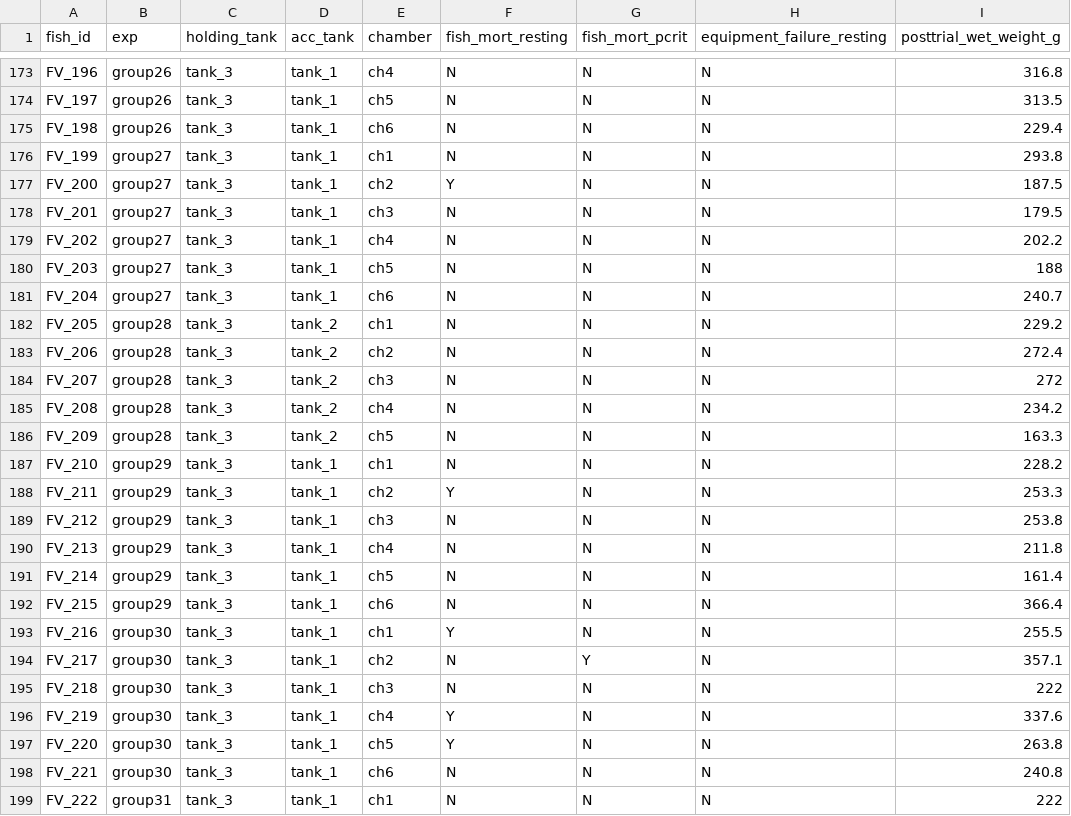
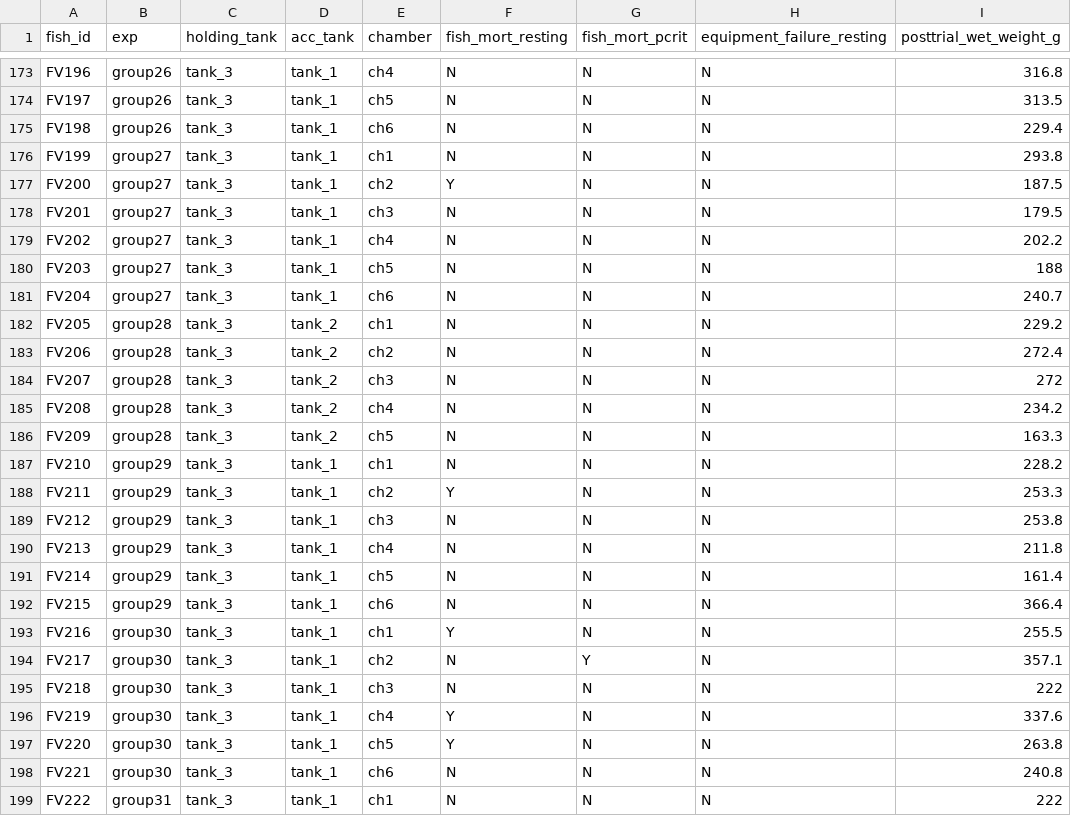
Before and after one commit to lancetakata/ds4eeb_respirometry_final_project, a CSV file: meta_postmort.csv, drawn as a sheet; only a part is shown, gaps mark what is left out; the diff covers the shown part only; the diff names each change by its address in the sheet, - before the commit and + after, or states it on an @@ line.

Commit message:
Add files via upload
updated column "fish_id" to have consistent naming convention. removed "_" from subadult fish

```diff
--- a/meta_postmort.csv
+++ b/meta_postmort.csv
-A173 (fish_id): FV_196
+A173 (fish_id): FV196
-A174 (fish_id): FV_197
+A174 (fish_id): FV197
-A175 (fish_id): FV_198
+A175 (fish_id): FV198
-A176 (fish_id): FV_199
+A176 (fish_id): FV199
-A177 (fish_id): FV_200
+A177 (fish_id): FV200
-A178 (fish_id): FV_201
+A178 (fish_id): FV201
-A179 (fish_id): FV_202
+A179 (fish_id): FV202
-A180 (fish_id): FV_203
+A180 (fish_id): FV203
-A181 (fish_id): FV_204
+A181 (fish_id): FV204
-A182 (fish_id): FV_205
+A182 (fish_id): FV205
-A183 (fish_id): FV_206
+A183 (fish_id): FV206
-A184 (fish_id): FV_207
+A184 (fish_id): FV207
-A185 (fish_id): FV_208
+A185 (fish_id): FV208
-A186 (fish_id): FV_209
+A186 (fish_id): FV209
-A187 (fish_id): FV_210
+A187 (fish_id): FV210
-A188 (fish_id): FV_211
+A188 (fish_id): FV211
-A189 (fish_id): FV_212
+A189 (fish_id): FV212
-A190 (fish_id): FV_213
+A190 (fish_id): FV213
-A191 (fish_id): FV_214
+A191 (fish_id): FV214
-A192 (fish_id): FV_215
+A192 (fish_id): FV215
-A193 (fish_id): FV_216
+A193 (fish_id): FV216
-A194 (fish_id): FV_217
+A194 (fish_id): FV217
-A195 (fish_id): FV_218
+A195 (fish_id): FV218
-A196 (fish_id): FV_219
+A196 (fish_id): FV219
-A197 (fish_id): FV_220
+A197 (fish_id): FV220
-A198 (fish_id): FV_221
+A198 (fish_id): FV221
-A199 (fish_id): FV_222
+A199 (fish_id): FV222
```
Also changed, not shown: 55 edited cells elsewhere in this file, alpha_close.csv, alpha_int.csv, 1 other file.
